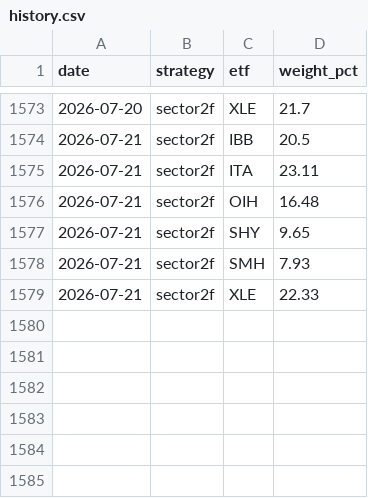
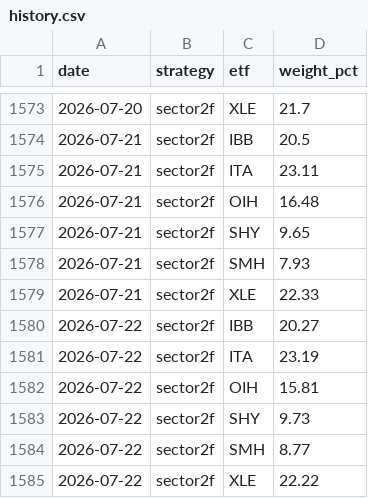
Before and after one commit to magnusbmorsund/bond-trading, a CSV file: positions/history.csv, drawn as a sheet; only a part is shown, gaps mark what is left out; the diff names each change by its address in the sheet, - before the commit and + after, or states it on an @@ line.

```diff
--- a/positions/history.csv
+++ b/positions/history.csv
+row 1580: 2026-07-22 | sector2f | IBB | 20.27
+row 1581: 2026-07-22 | sector2f | ITA | 23.19
+row 1582: 2026-07-22 | sector2f | OIH | 15.81
+row 1583: 2026-07-22 | sector2f | SHY | 9.73
+row 1584: 2026-07-22 | sector2f | SMH | 8.77
+row 1585: 2026-07-22 | sector2f | XLE | 22.22
```
Also changed, not shown: 2 other files.
